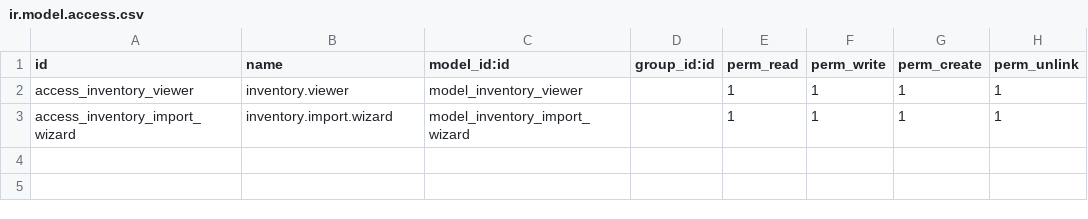
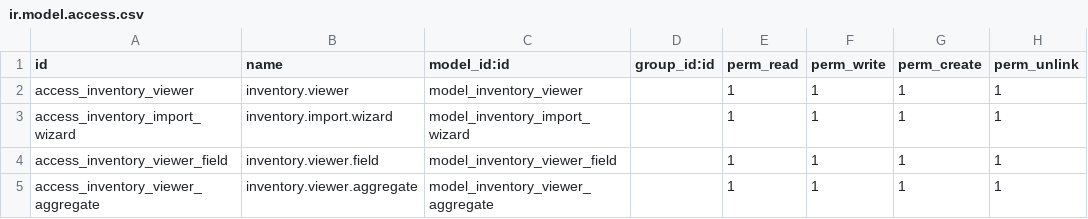
Before and after one commit to Nuras1/inventory-viewer-odoo, a CSV file: addons/inventory_viewer/security/ir.model.access.csv, drawn as a sheet; the diff names each change by its address in the sheet, - before the commit and + after, or states it on an @@ line.

Commit message:
Inventory import2

```diff
--- a/addons/inventory_viewer/security/ir.model.access.csv
+++ b/addons/inventory_viewer/security/ir.model.access.csv
+row 4: access_inventory_viewer_field | inventory.viewer.field | model_inventory_viewer_field |  | 1 | 1 | 1 | 1
+row 5: access_inventory_viewer_aggregate | inventory.viewer.aggregate | model_inventory_viewer_aggregate |  | 1 | 1 | 1 | 1
```
Also changed, not shown: 2 other files.
